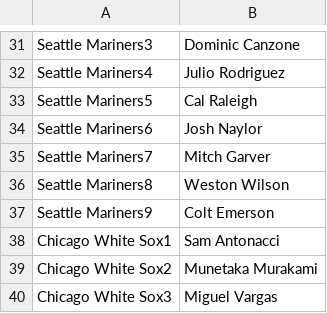
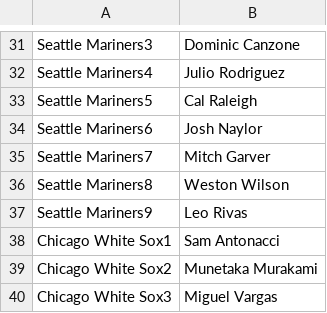
Before and after one commit to jack-simon4/jacks-models, a CSV file: src/assets/MLB-Lineups.csv, drawn as a sheet; only a part is shown, gaps mark what is left out.

```diff
--- a/src/assets/MLB-Lineups.csv
+++ b/src/assets/MLB-Lineups.csv
@@ -36,3 +36,3 @@ Seattle Mariners7,Mitch Garver
 Seattle Mariners8,Weston Wilson
-Seattle Mariners9,Colt Emerson
+Seattle Mariners9,Leo Rivas
 Chicago White Sox1,Sam Antonacci
```
Also changed, not shown: src/assets/MLB-Last-Lineups.csv, src/assets/MLB-Player-Props.csv, 2 other files.
